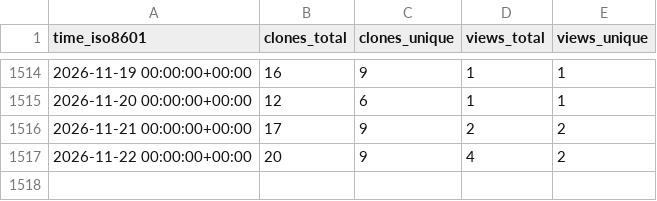
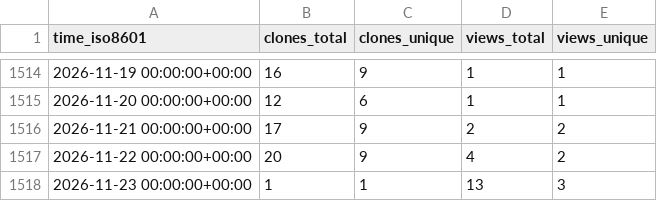
Before and after one commit to JARVIS843/Unity-Tutorial, a CSV file: JARVIS843/Unity-Tutorial/ghrs-data/views_clones_aggregate.csv, drawn as a sheet; only a part is shown, gaps mark what is left out.

```diff
--- a/JARVIS843/Unity-Tutorial/ghrs-data/views_clones_aggregate.csv
+++ b/JARVIS843/Unity-Tutorial/ghrs-data/views_clones_aggregate.csv
@@ -1517 +1517,2 @@ time_iso8601,clones_total,clones_unique,views_total,views_unique
 2026-11-22 00:00:00+00:00,20,9,4,2
+2026-11-23 00:00:00+00:00,1,1,13,3
```
Also changed, not shown: 1 other file.
